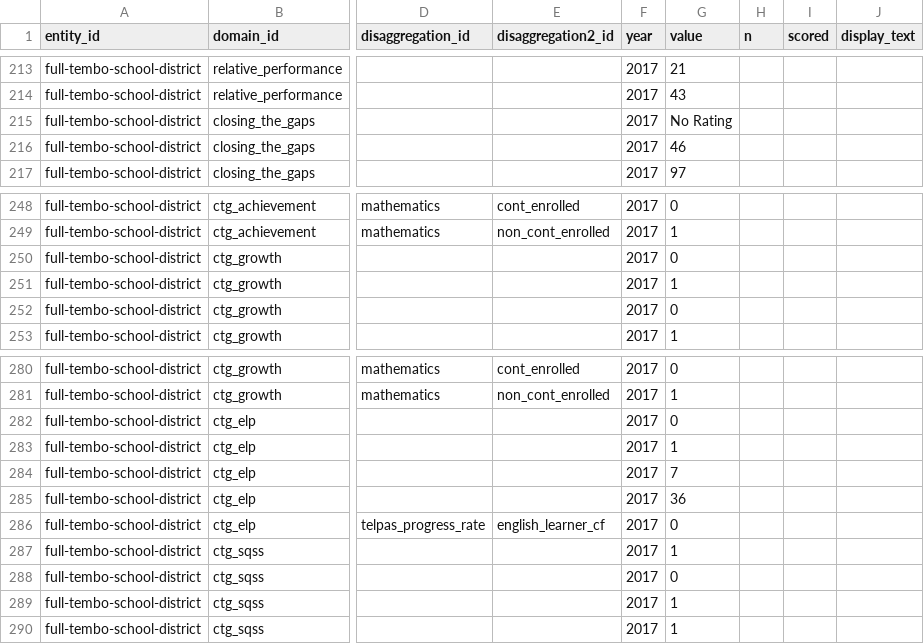
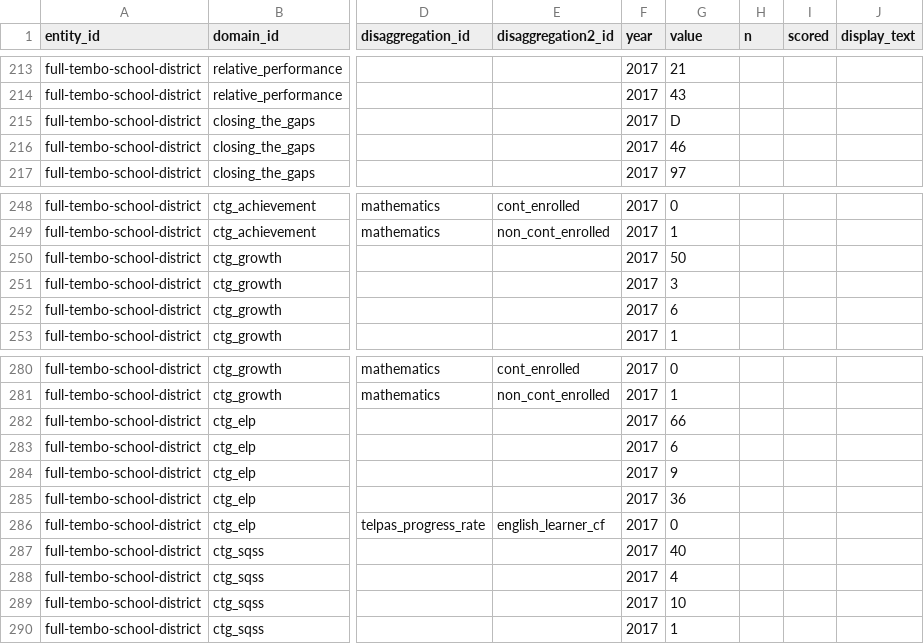
Before and after one commit to arwebb/arwebb-website.github.io, a CSV file: csv/datapoints.csv, drawn as a sheet; only a part is shown, gaps mark what is left out; the diff names each change by its address in the sheet, - before the commit and + after, or states it on an @@ line.

Commit message:
More interesting ctg datapoints

```diff
--- a/csv/datapoints.csv
+++ b/csv/datapoints.csv
-G215 (value): No Rating
+G215 (value): D
-G250 (value): 0
+G250 (value): 50
-G251 (value): 1
+G251 (value): 3
-G252 (value): 0
+G252 (value): 6
-G282 (value): 0
+G282 (value): 66
-G283 (value): 1
+G283 (value): 6
-G284 (value): 7
+G284 (value): 9
-G287 (value): 1
+G287 (value): 40
-G288 (value): 0
+G288 (value): 4
-G289 (value): 1
+G289 (value): 10
```
